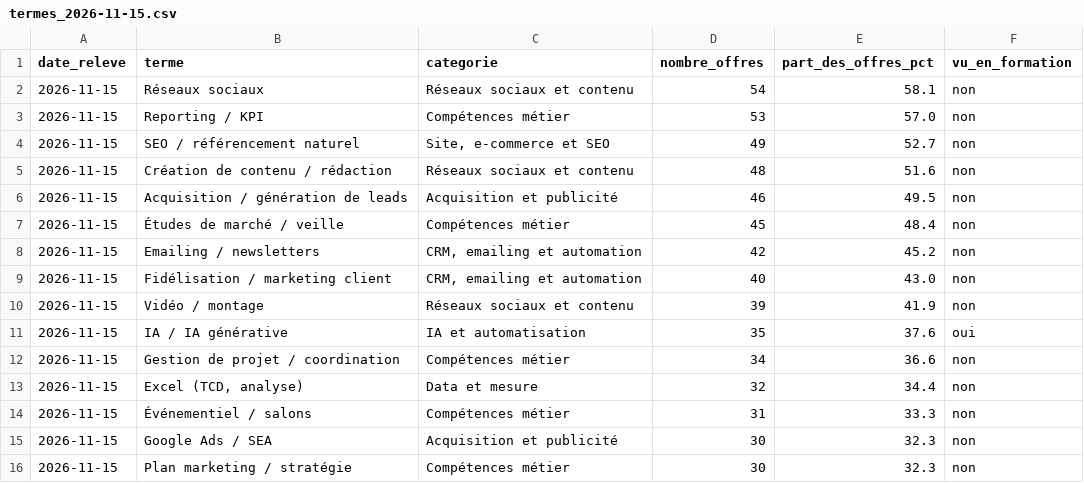
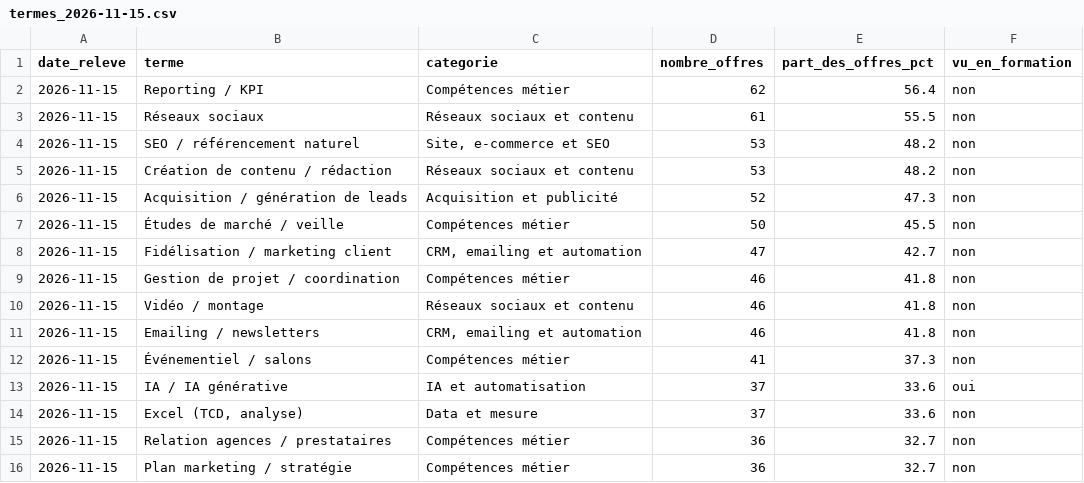
Before and after one commit to marionjgnt/fiche-metier, a CSV file: data/csv/termes_2026-11-15.csv, drawn as a sheet; only a part is shown; the diff covers the shown part only.

```diff
--- a/data/csv/termes_2026-11-15.csv
+++ b/data/csv/termes_2026-11-15.csv
@@ -1,16 +1,16 @@
 date_releve,terme,categorie,nombre_offres,part_des_offres_pct,vu_en_formation
-2026-11-15,Réseaux sociaux,Réseaux sociaux et contenu,54,58.1,non
-2026-11-15,Reporting / KPI,Compétences métier,53,57.0,non
-2026-11-15,SEO / référencement naturel,"Site, e-commerce et SEO",49,52.7,non
-2026-11-15,Création de contenu / rédaction,Réseaux sociaux et contenu,48,51.6,non
-2026-11-15,Acquisition / génération de leads,Acquisition et publicité,46,49.5,non
-2026-11-15,Études de marché / veille,Compétences métier,45,48.4,non
-2026-11-15,Emailing / newsletters,"CRM, emailing et automation",42,45.2,non
-2026-11-15,Fidélisation / marketing client,"CRM, emailing et automation",40,43.0,non
-2026-11-15,Vidéo / montage,Réseaux sociaux et contenu,39,41.9,non
-2026-11-15,IA / IA générative,IA et automatisation,35,37.6,oui
-2026-11-15,Gestion de projet / coordination,Compétences métier,34,36.6,non
-2026-11-15,"Excel (TCD, analyse)",Data et mesure,32,34.4,non
-2026-11-15,Événementiel / salons,Compétences métier,31,33.3,non
-2026-11-15,Google Ads / SEA,Acquisition et publicité,30,32.3,non
-2026-11-15,Plan marketing / stratégie,Compétences métier,30,32.3,non
+2026-11-15,Reporting / KPI,Compétences métier,62,56.4,non
+2026-11-15,Réseaux sociaux,Réseaux sociaux et contenu,61,55.5,non
+2026-11-15,SEO / référencement naturel,"Site, e-commerce et SEO",53,48.2,non
+2026-11-15,Création de contenu / rédaction,Réseaux sociaux et contenu,53,48.2,non
+2026-11-15,Acquisition / génération de leads,Acquisition et publicité,52,47.3,non
+2026-11-15,Études de marché / veille,Compétences métier,50,45.5,non
+2026-11-15,Fidélisation / marketing client,"CRM, emailing et automation",47,42.7,non
+2026-11-15,Gestion de projet / coordination,Compétences métier,46,41.8,non
+2026-11-15,Vidéo / montage,Réseaux sociaux et contenu,46,41.8,non
+2026-11-15,Emailing / newsletters,"CRM, emailing et automation",46,41.8,non
+2026-11-15,Événementiel / salons,Compétences métier,41,37.3,non
+2026-11-15,IA / IA générative,IA et automatisation,37,33.6,oui
+2026-11-15,"Excel (TCD, analyse)",Data et mesure,37,33.6,non
+2026-11-15,Relation agences / prestataires,Compétences métier,36,32.7,non
+2026-11-15,Plan marketing / stratégie,Compétences métier,36,32.7,non
```
Also changed, not shown: 6 added rows, 6 removed rows and 35 edited cells elsewhere in this file, data/csv/offres_2026-11-15.csv, 4 other files.
